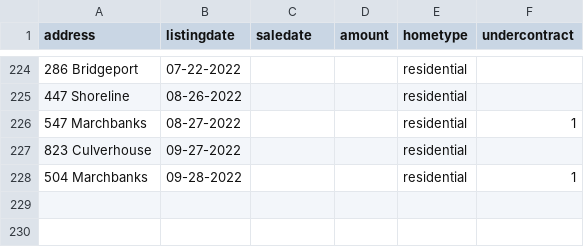
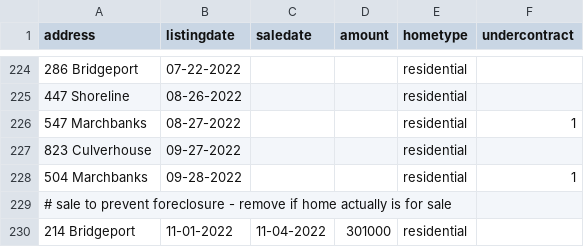
Before and after one commit to robhanssen/glenlake-homesales, a CSV file: sources/homesalesdata-source.csv, drawn as a sheet; only a part is shown, gaps mark what is left out; the diff names each change by its address in the sheet, - before the commit and + after, or states it on an @@ line.

Commit message:
added new sale

```diff
--- a/sources/homesalesdata-source.csv
+++ b/sources/homesalesdata-source.csv
+row 229: # sale to prevent foreclosure - remove if home actually is for sale
+row 230: 214 Bridgeport | 11-01-2022 | 11-04-2022 | 301000 | residential
```
